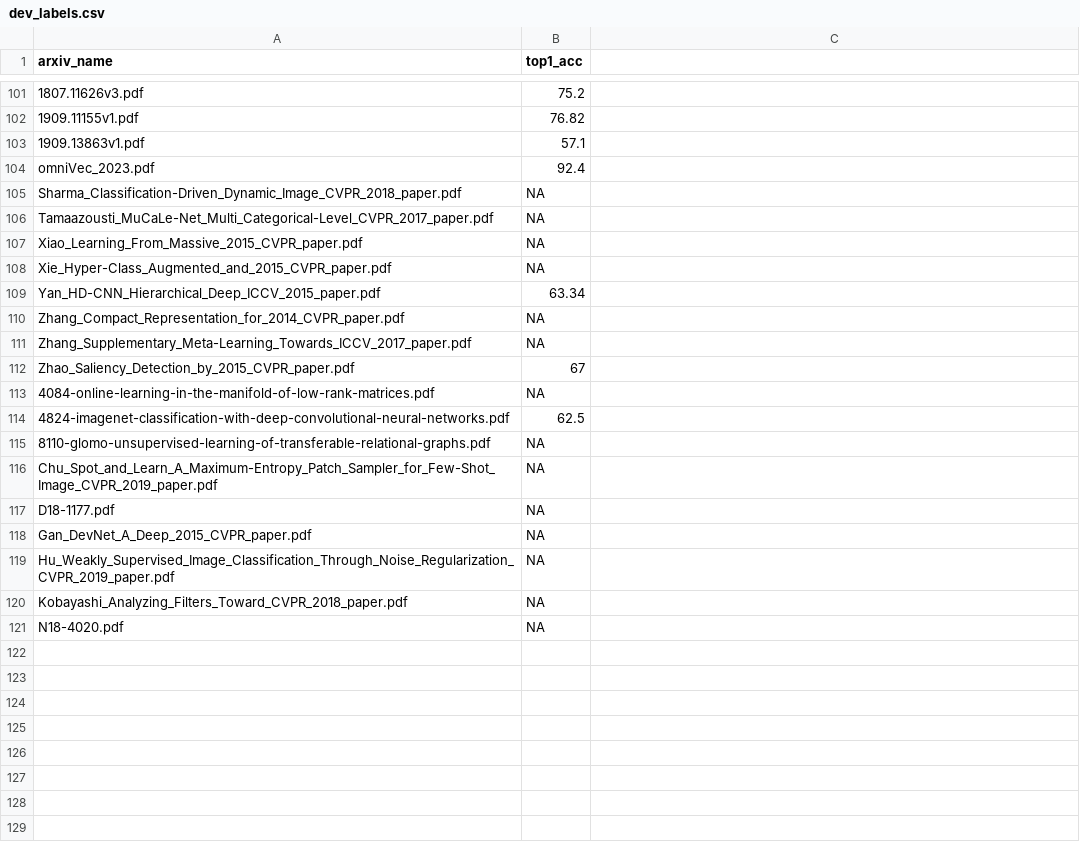
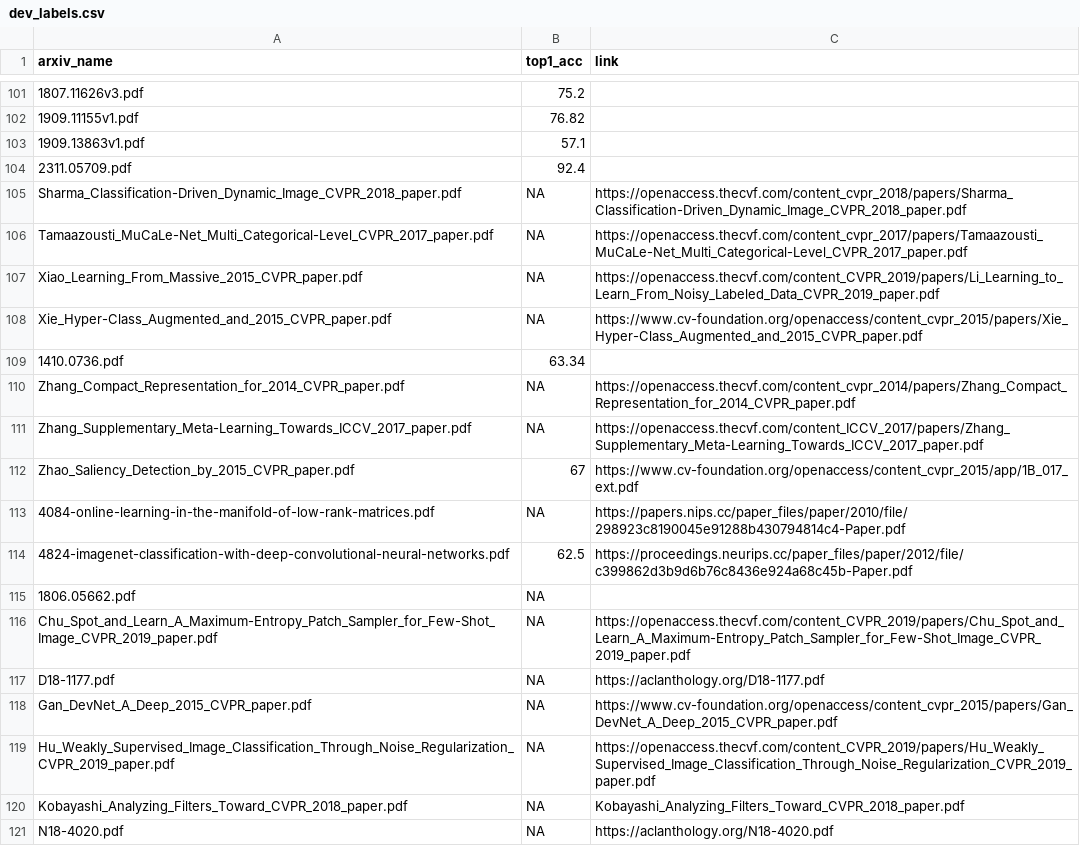
Before and after one commit to dawnduan/imagenet-leaderboard, a CSV file: data/dev_labels.csv, drawn as a sheet; only a part is shown, gaps mark what is left out; the diff names each change by its address in the sheet, - before the commit and + after, or states it on an @@ line.

Commit message:
update an additional column for url

```diff
--- a/data/dev_labels.csv
+++ b/data/dev_labels.csv
-C1: (empty)
+C1: link
-A104 (arxiv_name): omniVec_2023.pdf
+A104 (arxiv_name): 2311.05709.pdf
-C105 (link): (empty)
+C105 (link): https://openaccess.thecvf.com/content_cvpr_2018/papers/Sharma_Classification-Driven_Dynamic_Image_CVPR_2018_paper.pdf
-C106 (link): (empty)
+C106 (link): https://openaccess.thecvf.com/content_cvpr_2017/papers/Tamaazousti_MuCaLe-Net_Multi_Categorical-Level_CVPR_2017_paper.pdf
-C107 (link): (empty)
+C107 (link): https://openaccess.thecvf.com/content_CVPR_2019/papers/Li_Learning_to_Learn_From_Noisy_Labeled_Data_CVPR_2019_paper.pdf
-C108 (link): (empty)
+C108 (link): https://www.cv-foundation.org/openaccess/content_cvpr_2015/papers/Xie_Hyper-Class_Augmented_and_2015_CVPR_paper.pdf
-A109 (arxiv_name): Yan_HD-CNN_Hierarchical_Deep_ICCV_2015_paper.pdf
+A109 (arxiv_name): 1410.0736.pdf
-C110 (link): (empty)
+C110 (link): https://openaccess.thecvf.com/content_cvpr_2014/papers/Zhang_Compact_Representation_for_2014_CVPR_paper.pdf
-C111 (link): (empty)
+C111 (link): https://openaccess.thecvf.com/content_ICCV_2017/papers/Zhang_Supplementary_Meta-Learning_Towards_ICCV_2017_paper.pdf
-C112 (link): (empty)
+C112 (link): https://www.cv-foundation.org/openaccess/content_cvpr_2015/app/1B_017_ext.pdf
-C113 (link): (empty)
+C113 (link): https://papers.nips.cc/paper_files/paper/2010/file/298923c8190045e91288b430794814c4-Paper.pdf
-C114 (link): (empty)
+C114 (link): https://proceedings.neurips.cc/paper_files/paper/2012/file/c399862d3b9d6b76c8436e924a68c45b-Paper.pdf
-A115 (arxiv_name): 8110-glomo-unsupervised-learning-of-transferable-relational-graphs.pdf
+A115 (arxiv_name): 1806.05662.pdf
-C116 (link): (empty)
+C116 (link): https://openaccess.thecvf.com/content_CVPR_2019/papers/Chu_Spot_and_Learn_A_Maximum-Entropy_Patch_Sampler_for_Few-Shot_Image_CVPR_2019_paper.pdf
-C117 (link): (empty)
+C117 (link): https://aclanthology.org/D18-1177.pdf
-C118 (link): (empty)
+C118 (link): https://www.cv-foundation.org/openaccess/content_cvpr_2015/papers/Gan_DevNet_A_Deep_2015_CVPR_paper.pdf
-C119 (link): (empty)
+C119 (link): https://openaccess.thecvf.com/content_CVPR_2019/papers/Hu_Weakly_Supervised_Image_Classification_Through_Noise_Regularization_CVPR_2019_paper.pdf
-C120 (link): (empty)
+C120 (link): Kobayashi_Analyzing_Filters_Toward_CVPR_2018_paper.pdf
-C121 (link): (empty)
+C121 (link): https://aclanthology.org/N18-4020.pdf
```
